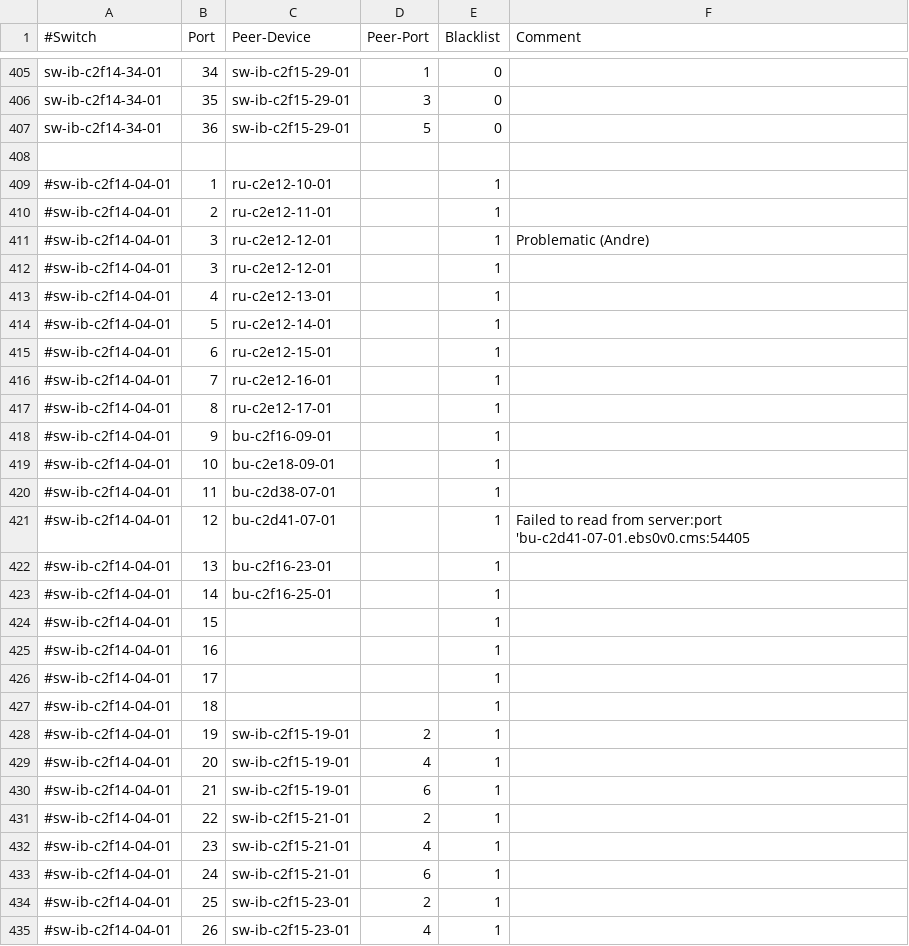
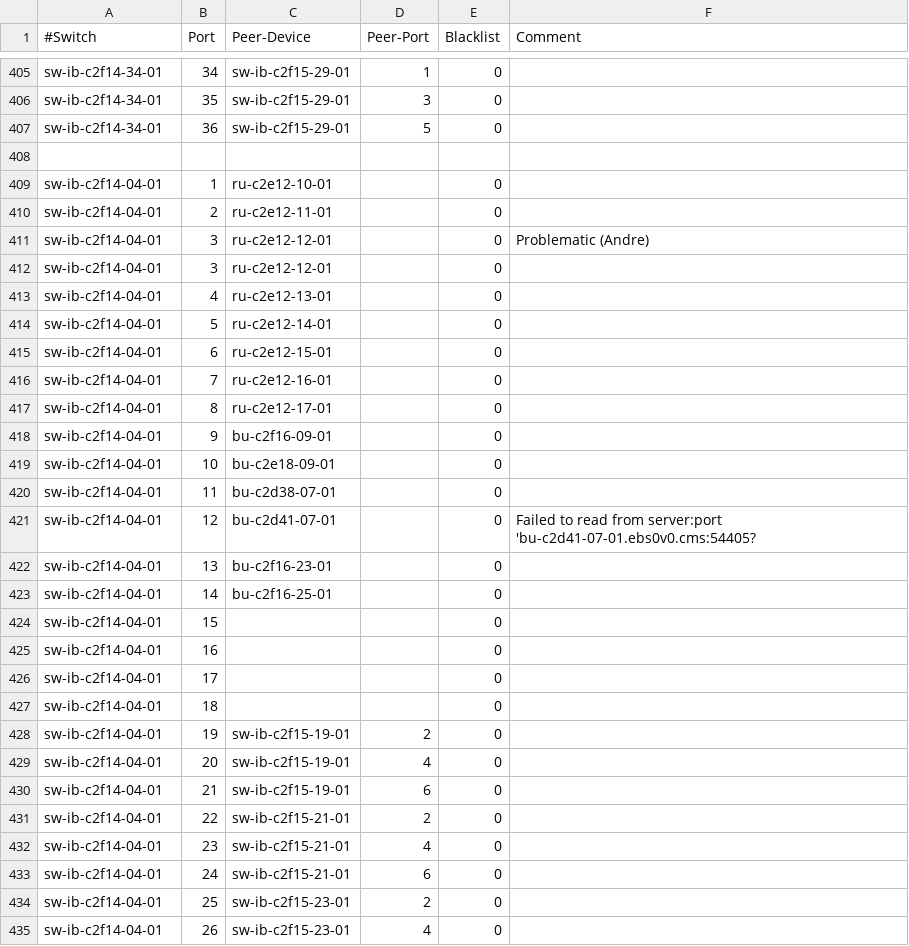
Before and after one commit to stiegerb/daq2val, a CSV file: daq2Control/2014-04-16-infiniband-ports.csv, drawn as a sheet; only a part is shown, gaps mark what is left out; the diff covers the shown part only.

Commit message:
Updated blacklist

```diff
--- a/daq2Control/2014-04-16-infiniband-ports.csv
+++ b/daq2Control/2014-04-16-infiniband-ports.csv
@@ -408,28 +408,28 @@ sw-ib-c2f14-34-01,36,sw-ib-c2f15-29-01,5,0,
 
-#sw-ib-c2f14-04-01,1,ru-c2e12-10-01,,1,
-#sw-ib-c2f14-04-01,2,ru-c2e12-11-01,,1,
-#sw-ib-c2f14-04-01,3,ru-c2e12-12-01,,1,Problematic (Andre)
-#sw-ib-c2f14-04-01,3,ru-c2e12-12-01,,1,
-#sw-ib-c2f14-04-01,4,ru-c2e12-13-01,,1,
-#sw-ib-c2f14-04-01,5,ru-c2e12-14-01,,1,
-#sw-ib-c2f14-04-01,6,ru-c2e12-15-01,,1,
-#sw-ib-c2f14-04-01,7,ru-c2e12-16-01,,1,
-#sw-ib-c2f14-04-01,8,ru-c2e12-17-01,,1,
-#sw-ib-c2f14-04-01,9,bu-c2f16-09-01,,1,
-#sw-ib-c2f14-04-01,10,bu-c2e18-09-01,,1,
-#sw-ib-c2f14-04-01,11,bu-c2d38-07-01,,1,
-#sw-ib-c2f14-04-01,12,bu-c2d41-07-01,,1,Failed to read from server:port 'bu-c2d41-07-01.ebs0v0.cms:54405
-#sw-ib-c2f14-04-01,13,bu-c2f16-23-01,,1,
-#sw-ib-c2f14-04-01,14,bu-c2f16-25-01,,1,
-#sw-ib-c2f14-04-01,15,,,1,
-#sw-ib-c2f14-04-01,16,,,1,
-#sw-ib-c2f14-04-01,17,,,1,
-#sw-ib-c2f14-04-01,18,,,1,
-#sw-ib-c2f14-04-01,19,sw-ib-c2f15-19-01,2,1,
-#sw-ib-c2f14-04-01,20,sw-ib-c2f15-19-01,4,1,
-#sw-ib-c2f14-04-01,21,sw-ib-c2f15-19-01,6,1,
-#sw-ib-c2f14-04-01,22,sw-ib-c2f15-21-01,2,1,
-#sw-ib-c2f14-04-01,23,sw-ib-c2f15-21-01,4,1,
-#sw-ib-c2f14-04-01,24,sw-ib-c2f15-21-01,6,1,
-#sw-ib-c2f14-04-01,25,sw-ib-c2f15-23-01,2,1,
-#sw-ib-c2f14-04-01,26,sw-ib-c2f15-23-01,4,1,
+sw-ib-c2f14-04-01,1,ru-c2e12-10-01,,0,
+sw-ib-c2f14-04-01,2,ru-c2e12-11-01,,0,
+sw-ib-c2f14-04-01,3,ru-c2e12-12-01,,0,Problematic (Andre)
+sw-ib-c2f14-04-01,3,ru-c2e12-12-01,,0,
+sw-ib-c2f14-04-01,4,ru-c2e12-13-01,,0,
+sw-ib-c2f14-04-01,5,ru-c2e12-14-01,,0,
+sw-ib-c2f14-04-01,6,ru-c2e12-15-01,,0,
+sw-ib-c2f14-04-01,7,ru-c2e12-16-01,,0,
+sw-ib-c2f14-04-01,8,ru-c2e12-17-01,,0,
+sw-ib-c2f14-04-01,9,bu-c2f16-09-01,,0,
+sw-ib-c2f14-04-01,10,bu-c2e18-09-01,,0,
+sw-ib-c2f14-04-01,11,bu-c2d38-07-01,,0,
+sw-ib-c2f14-04-01,12,bu-c2d41-07-01,,0,Failed to read from server:port 'bu-c2d41-07-01.ebs0v0.cms:54405?
+sw-ib-c2f14-04-01,13,bu-c2f16-23-01,,0,
+sw-ib-c2f14-04-01,14,bu-c2f16-25-01,,0,
+sw-ib-c2f14-04-01,15,,,0,
+sw-ib-c2f14-04-01,16,,,0,
+sw-ib-c2f14-04-01,17,,,0,
+sw-ib-c2f14-04-01,18,,,0,
+sw-ib-c2f14-04-01,19,sw-ib-c2f15-19-01,2,0,
+sw-ib-c2f14-04-01,20,sw-ib-c2f15-19-01,4,0,
+sw-ib-c2f14-04-01,21,sw-ib-c2f15-19-01,6,0,
+sw-ib-c2f14-04-01,22,sw-ib-c2f15-21-01,2,0,
+sw-ib-c2f14-04-01,23,sw-ib-c2f15-21-01,4,0,
+sw-ib-c2f14-04-01,24,sw-ib-c2f15-21-01,6,0,
+sw-ib-c2f14-04-01,25,sw-ib-c2f15-23-01,2,0,
+sw-ib-c2f14-04-01,26,sw-ib-c2f15-23-01,4,0,
```
Also changed, not shown: 26 edited cells elsewhere in this file.
